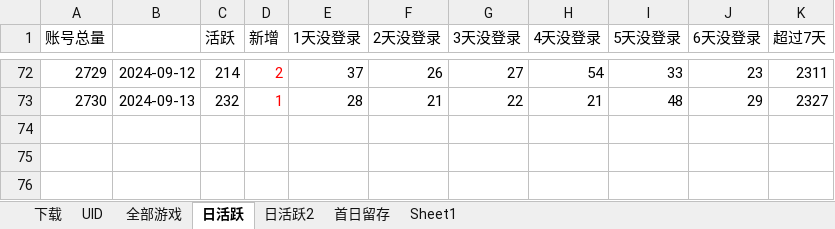
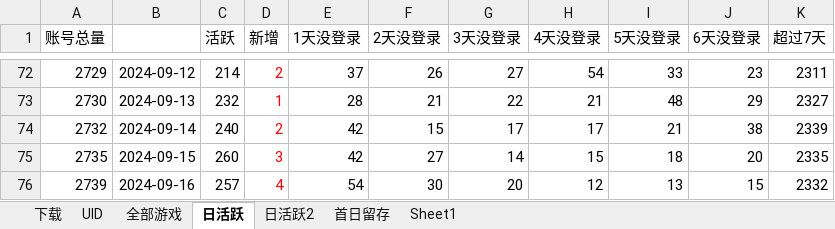
Before and after one commit to zq56745674/HSR_DATA_SERVER, an Excel workbook: doc/绝区零下载UID.xlsx, sheet 日活跃, drawn as a sheet; only a part is shown, gaps mark what is left out; values as stored, in another font and other column widths than the file's, no borders; charts and pictures not drawn; the diff names each change by its address in the sheet, - before the commit and + after, or states it on an @@ line.

```diff
--- a/doc/绝区零下载UID.xlsx (sheet 日活跃)
+++ b/doc/绝区零下载UID.xlsx (sheet 日活跃)
+row 74: 2732 | 2024-09-14 | 240 | 2 | 42 | 15 | 17 | 17 | 21 | 38 | 2339
+row 75: 2735 | 2024-09-15 | 260 | 3 | 42 | 27 | 14 | 15 | 18 | 20 | 2335
+row 76: 2739 | 2024-09-16 | 257 | 4 | 54 | 30 | 20 | 12 | 13 | 15 | 2332
```
Also changed, not shown: sheet 日活跃2, charts or pictures, 4 other files.
